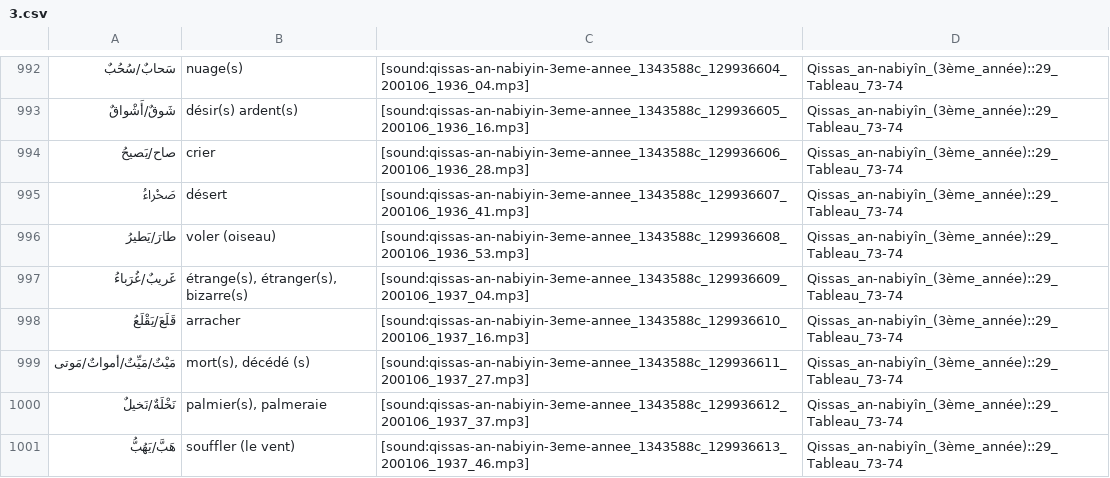
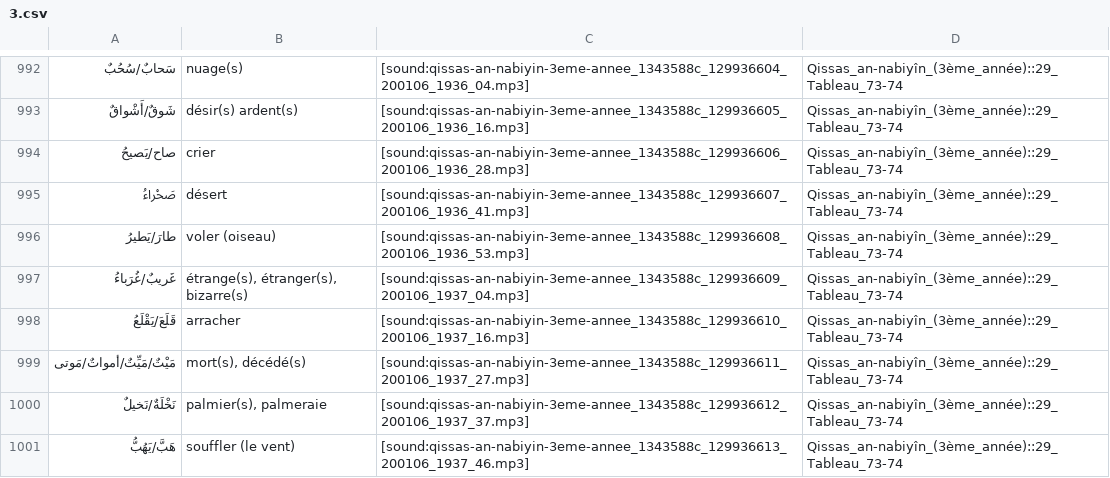
Before and after one commit to haszzz/haszzz.github.io, a CSV file: 3.csv, drawn as a sheet; only a part is shown, gaps mark what is left out.

Commit message:
correction

```diff
--- a/3.csv
+++ b/3.csv
@@ -998,3 +998,3 @@
 "قَلَعَ/يَقْلَعُ","arracher","[sound:qissas-an-nabiyin-3eme-annee_1343588c_129936610_200106_1937_16.mp3]","Qissas_an-nabiyîn_(3ème_année)::29_Tableau_73-74"
-"مَيْتٌ/مَيِّتٌ/أمواتٌ/مَوتى","mort(s), décédé (s)","[sound:qissas-an-nabiyin-3eme-annee_1343588c_129936611_200106_1937_27.mp3]","Qissas_an-nabiyîn_(3ème_année)::29_Tableau_73-74"
+"مَيْتٌ/مَيِّتٌ/أمواتٌ/مَوتى","mort(s), décédé(s)","[sound:qissas-an-nabiyin-3eme-annee_1343588c_129936611_200106_1937_27.mp3]","Qissas_an-nabiyîn_(3ème_année)::29_Tableau_73-74"
 "نَخْلَةٌ/نَخيلٌ","palmier(s), palmeraie","[sound:qissas-an-nabiyin-3eme-annee_1343588c_129936612_200106_1937_37.mp3]","Qissas_an-nabiyîn_(3ème_année)::29_Tableau_73-74"
```
